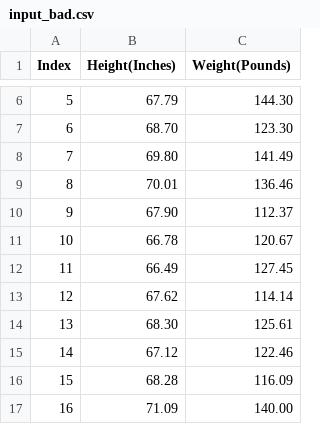
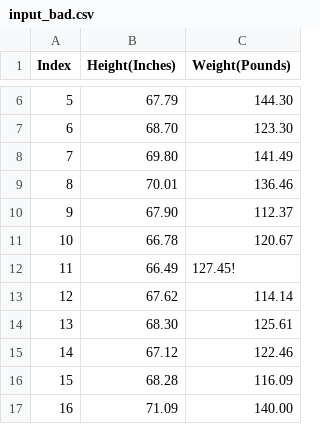
Before and after one commit to graphomania/fall2023-io, a CSV file: input_bad.csv, drawn as a sheet; only a part is shown, gaps mark what is left out.

```diff
--- a/input_bad.csv
+++ b/input_bad.csv
@@ -11,3 +11,3 @@
 10, 66.78, 120.67
-11, 66.49, 127.45
+11, 66.49, 127.45!
 12, 67.62, 114.14
```
Also changed, not shown: 3 other files.
